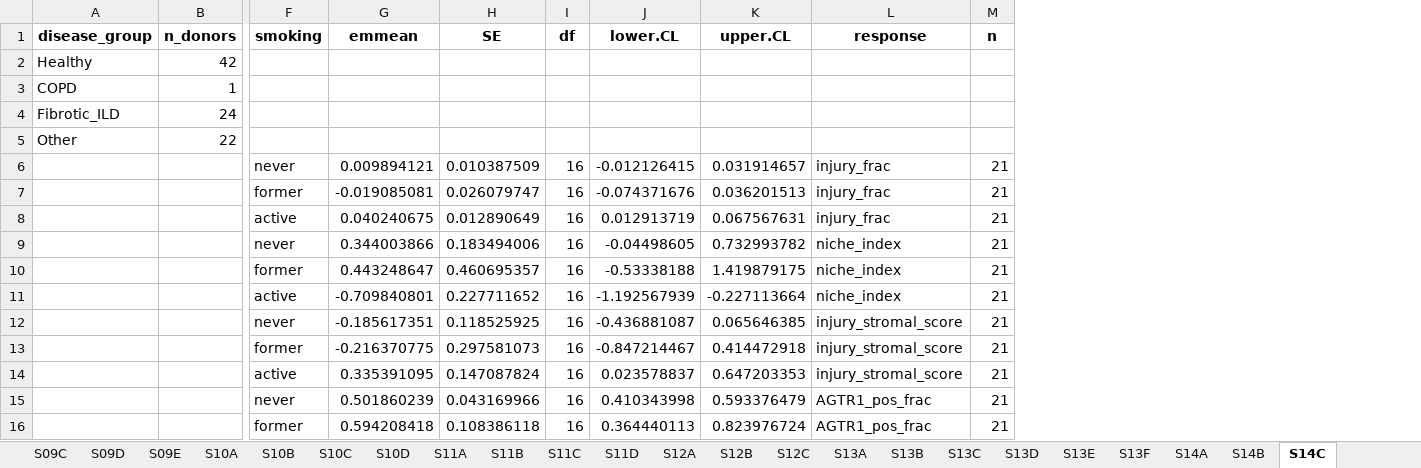
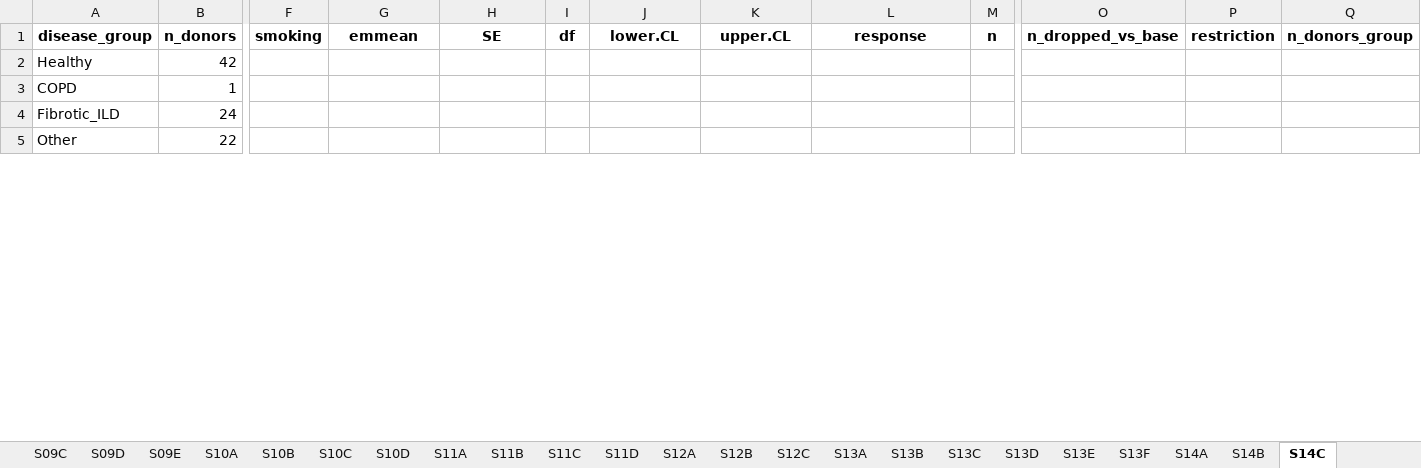
Before and after one commit to heart-gen/angiotensinII_lung, an Excel workbook: tables/_m/supplementary_tables.xlsx, sheet S14C, drawn as a sheet; only a part is shown, gaps mark what is left out; values as stored, in another font and other column widths than the file's, no borders; removed rows and columns are numbered as before the commit, all else as after; rows hold the shown columns only; the diff covers the shown part only; the diff names each change by its address in the sheet, - before the commit and + after, or states it on an @@ line.

Commit message:
Rebuild the supplementary tables and re-point four stale anchors (P1-21, P3-7)
S12A independently recomputed frank(-emmean), so it would have re-ranked the
circular AGTR2 stratum into the shipped table even after the module stopped doing
so (P3-7). It now skips rows flagged circular_by_construction, and the S12A/S12C
notes carry the circularity, subsampling and calibration caveats.

Separately, and not caused by that change: the workbook was last built at 12:00,
and P1-10 (77171c6) refit niche_index/sensitivity at 12:25 -- 25 minutes later.
tables/_h/07.ras_disease.R reads those outputs, so the shipped workbook was stale
from the moment P1-21's table half was marked done. It went unnoticed because the
anchor guard only fires when the tables are REBUILT; a stale workbook sitting on
disk is never re-checked. The guard worked the moment 07+08 were re-run: 4 of 25
anchors failed and 08 exited 1.

The >= 20 arms now run lmer(disease_group + sex + (1 | study)) on 69 donors /
17 studies, so the four threshold_dependent anchors were asserting pre-refit
values. Re-pointed, with the superseded values recorded in the comment:

  S13E F         5.96555   -> 6.86873
  S13E Healthy  -0.164118  -> -0.269672
  S13E Fibrotic  0.564861  ->  0.604326
  S14B niche F   3.41048   ->  4.03972

None of the four is quoted in any prose -- verified by grep across *.md, *.tex
and *.txt -- so this carries no manuscript-text consequence. The comment claiming
"that holds for S13E and S14B, whose models did not change" was false as written
and has been corrected. 25/25 anchors pass.

```diff
--- a/tables/_m/supplementary_tables.xlsx (sheet S14C)
+++ b/tables/_m/supplementary_tables.xlsx (sheet S14C)
+column O (n_dropped_vs_base), empty
+column P (restriction), empty
+column Q (n_donors_group), empty
-row 6:  |  | never | 0.009894121 | 0.010387509 | 16 | -0.012126415 | 0.031914657 | injury_frac | 21
-row 7:  |  | former | -0.019085081 | 0.026079747 | 16 | -0.074371676 | 0.036201513 | injury_frac | 21
-row 8:  |  | active | 0.040240675 | 0.012890649 | 16 | 0.012913719 | 0.067567631 | injury_frac | 21
-row 9:  |  | never | 0.344003866 | 0.183494006 | 16 | -0.04498605 | 0.732993782 | niche_index | 21
-row 10:  |  | former | 0.443248647 | 0.460695357 | 16 | -0.53338188 | 1.419879175 | niche_index | 21
-row 11:  |  | active | -0.709840801 | 0.227711652 | 16 | -1.192567939 | -0.227113664 | niche_index | 21
-row 12:  |  | never | -0.185617351 | 0.118525925 | 16 | -0.436881087 | 0.065646385 | injury_stromal_score | 21
-row 13:  |  | former | -0.216370775 | 0.297581073 | 16 | -0.847214467 | 0.414472918 | injury_stromal_score | 21
-row 14:  |  | active | 0.335391095 | 0.147087824 | 16 | 0.023578837 | 0.647203353 | injury_stromal_score | 21
-row 15:  |  | never | 0.501860239 | 0.043169966 | 16 | 0.410343998 | 0.593376479 | AGTR1_pos_frac | 21
-row 16:  |  | former | 0.594208418 | 0.108386118 | 16 | 0.364440113 | 0.823976724 | AGTR1_pos_frac | 21
```
Also changed, not shown: 32 added rows, 1 removed row and 184 edited cells elsewhere in this sheet, sheet S14A, sheet S14B, sheet S13E, sheet S13F, sheet S12A, sheet S12C, 1 more sheet, 12 other files.
